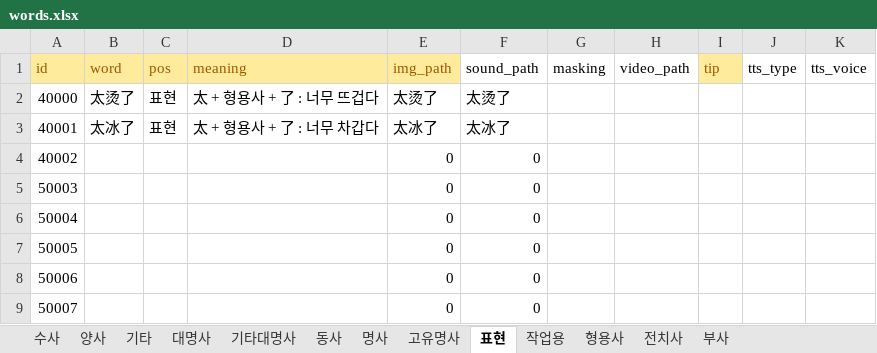
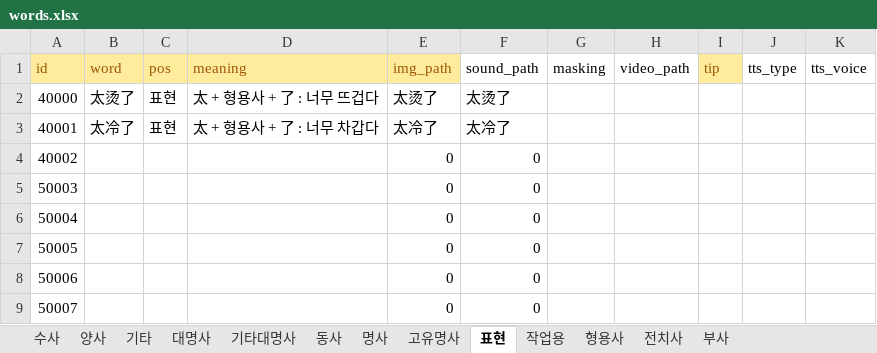
Before and after one commit to curryboy371/LVPD_Studio, an Excel workbook: resource/table/words.xlsx, sheet 표현, drawn as a sheet; only a part is shown; values as stored, in another font and other column widths than the file's, no borders; the diff names each change by its address in the sheet, - before the commit and + after, or states it on an @@ line.

```diff
--- a/resource/table/words.xlsx (sheet 표현)
+++ b/resource/table/words.xlsx (sheet 표현)
-B3 (word): 太冰了
+B3 (word): 太冷了
-E3 (img_path): 太冰了
+E3 (img_path): 太冷了
-F3 (sound_path): 太冰了
+F3 (sound_path): 太冷了
```
Also changed, not shown: sheet 기타대명사, resource/table/sub_sentences.xlsx, 2 other files.
